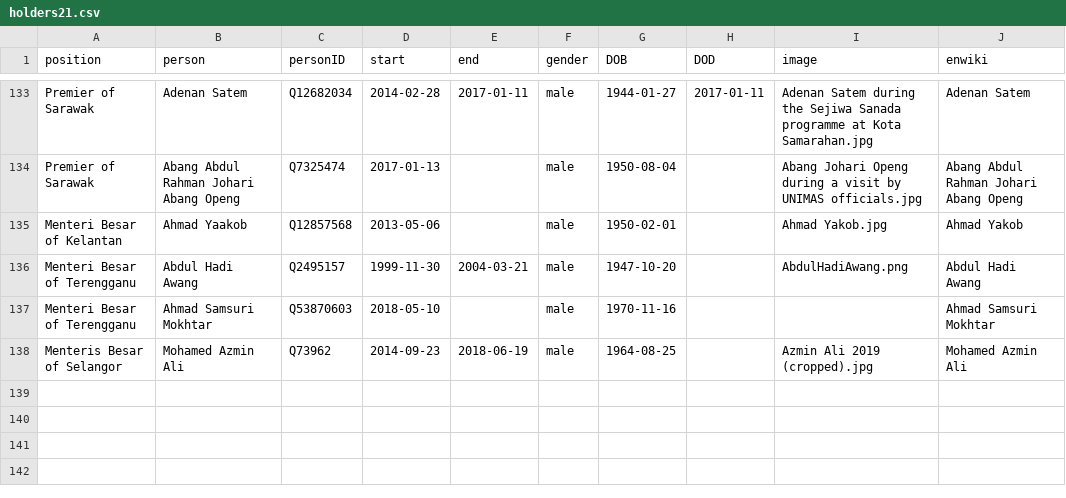
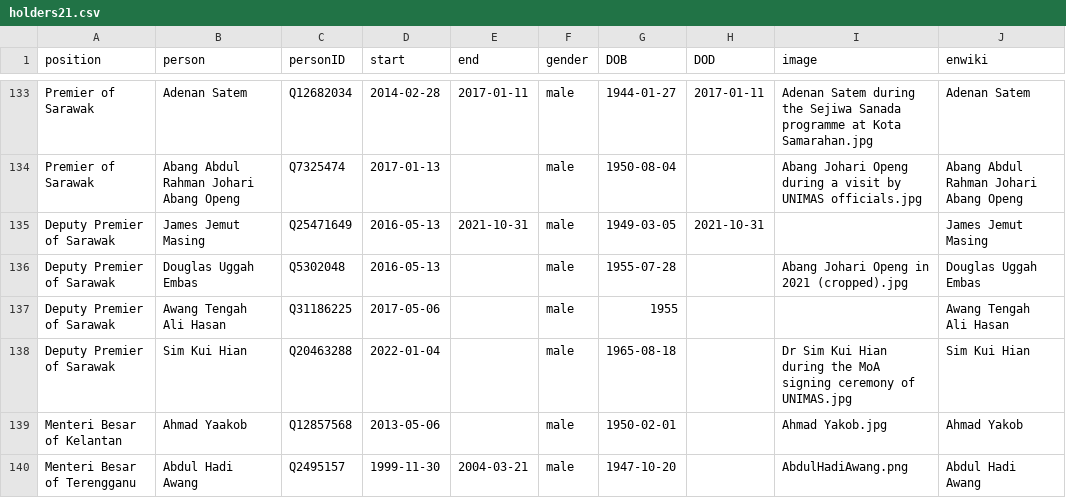
Before and after one commit to every-politician-scrapers/malaysia-ministers, a CSV file: html/holders21.csv, drawn as a sheet; only a part is shown, gaps mark what is left out; the shorter side is filled out with more unchanged rows; the diff names each change by its address in the sheet, - before the commit and + after, or states it on an @@ line.

Commit message:
PCB update

```diff
--- a/html/holders21.csv
+++ b/html/holders21.csv
+row 135: Deputy Premier of Sarawak | James Jemut Masing | Q25471649 | 2016-05-13 | 2021-10-31 | male | 1949-03-05 | 2021-10-31 |  | James Jemut Masing
+row 136: Deputy Premier of Sarawak | Douglas Uggah Embas | Q5302048 | 2016-05-13 |  | male | 1955-07-28 |  | Abang Johari Openg in 2021 (cropped).jpg | Douglas Uggah Embas
+row 137: Deputy Premier of Sarawak | Awang Tengah Ali Hasan | Q31186225 | 2017-05-06 |  | male | 1955 |  |  | Awang Tengah Ali Hasan
+row 138: Deputy Premier of Sarawak | Sim Kui Hian | Q20463288 | 2022-01-04 |  | male | 1965-08-18 |  | Dr Sim Kui Hian during the MoA signing ceremony of UNIMAS.jpg | Sim Kui Hian
```
